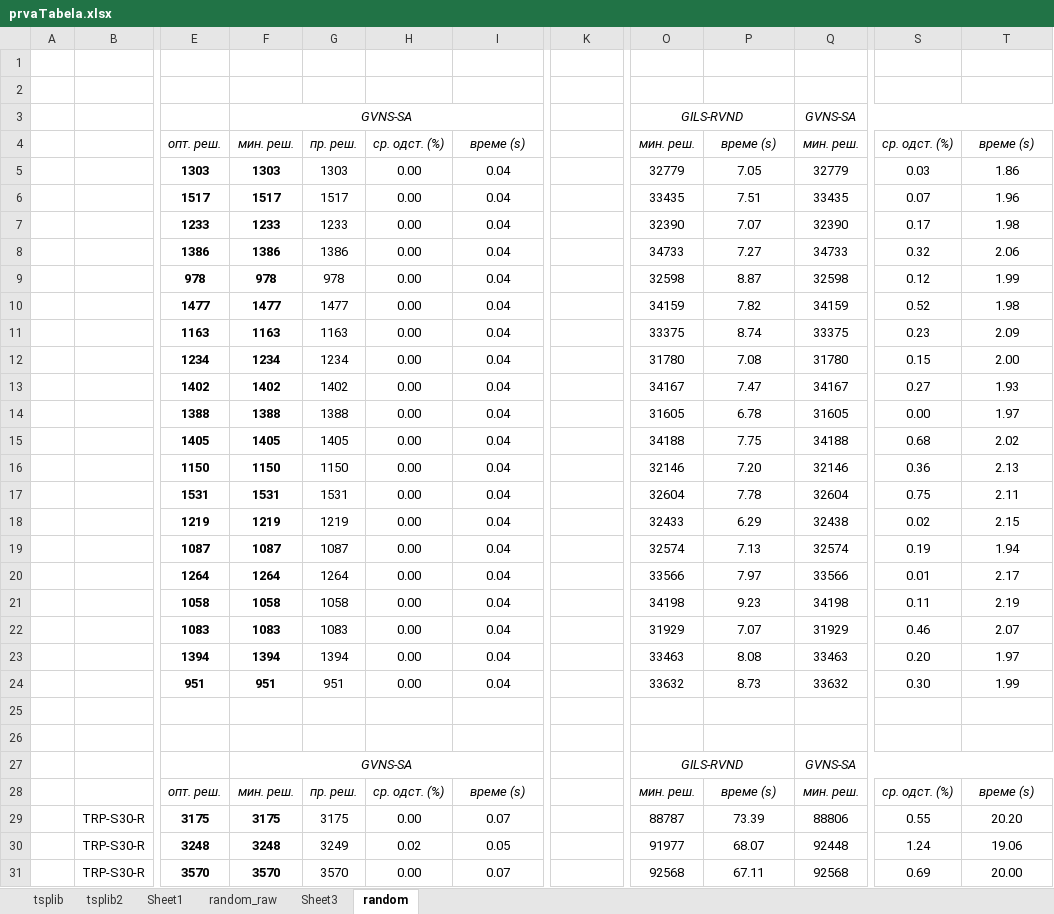
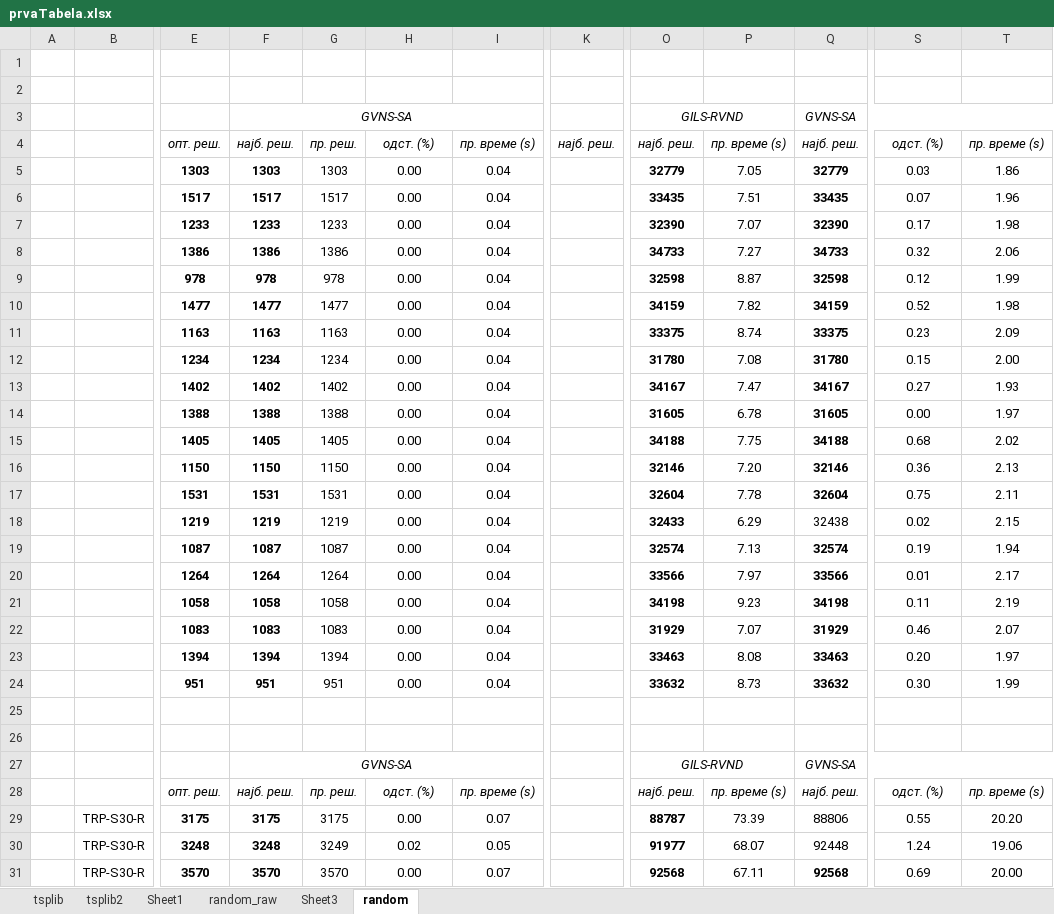
Before and after one commit to milossosic/master-rad, an Excel workbook: tabele/prvaTabela.xlsx, sheet random, drawn as a sheet; only a part is shown, gaps mark what is left out; values as stored, in another font and other column widths than the file's, no borders; charts and pictures not drawn; the diff covers the shown part only; the diff names each change by its address in the sheet, - before the commit and + after, or states it on an @@ line.

```diff
--- a/tabele/prvaTabela.xlsx (sheet random)
+++ b/tabele/prvaTabela.xlsx (sheet random)
-F4: мин. реш.
+F4: најб. реш.
-H4: ср. одст. (%)
+H4: одст. (%)
-I4: време (s)
+I4: пр. време (s)
-K4: (empty)
+K4: најб. реш.
-O4: мин. реш.
+O4: најб. реш.
-P4: време (s)
+P4: пр. време (s)
-Q4: мин. реш.
+Q4: најб. реш.
-S4: ср. одст. (%)
+S4: одст. (%)
-T4: време (s)
+T4: пр. време (s)
-O5:O24 bold: off
+O5:O24 bold: on
-Q5:Q17 bold: off
+Q5:Q17 bold: on
-Q19:Q24 bold: off
+Q19:Q24 bold: on
-F28: мин. реш.
+F28: најб. реш.
-H28: ср. одст. (%)
+H28: одст. (%)
-I28: време (s)
+I28: пр. време (s)
-O28: мин. реш.
+O28: најб. реш.
-P28: време (s)
+P28: пр. време (s)
-Q28: мин. реш.
+Q28: најб. реш.
-S28: ср. одст. (%)
+S28: одст. (%)
-T28: време (s)
+T28: пр. време (s)
-O29:O31 bold: off
+O29:O31 bold: on
-Q31 bold: off
+Q31 bold: on
```
Also changed, not shown: 8 edited cells and cell formats elsewhere in this sheet, sheet tsplib2, sheet tsplib, charts or pictures, 7 other files.
